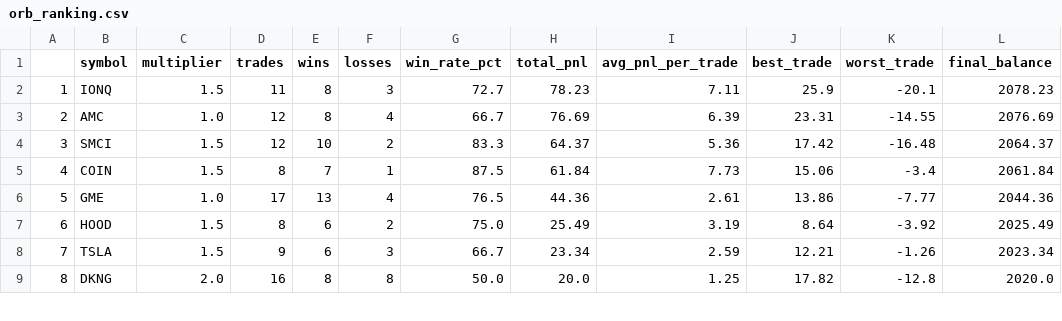
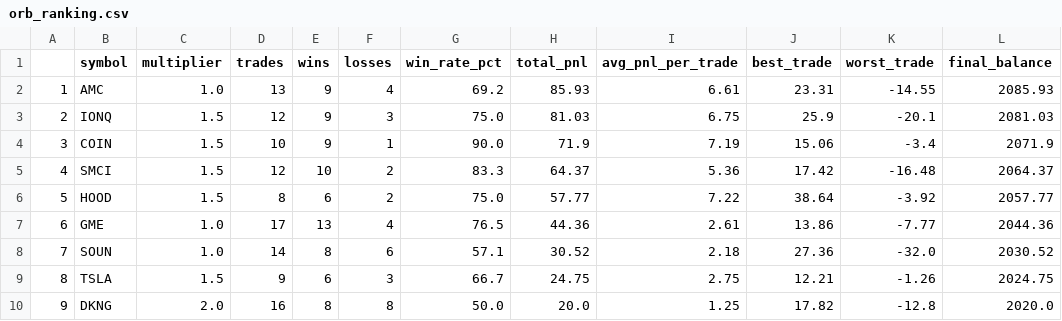
Before and after one commit to Krysis1411/trading-bot, a CSV file: backtest/results/orb_ranking.csv, drawn as a sheet; only a part is shown; the diff covers the shown part only.

```diff
--- a/backtest/results/orb_ranking.csv
+++ b/backtest/results/orb_ranking.csv
@@ -1,9 +1,10 @@
 ,symbol,multiplier,trades,wins,losses,win_rate_pct,total_pnl,avg_pnl_per_trade,best_trade,worst_trade,final_balance
-1,IONQ,1.5,11,8,3,72.7,78.23,7.11,25.9,-20.1,2078.23
-2,AMC,1.0,12,8,4,66.7,76.69,6.39,23.31,-14.55,2076.69
-3,SMCI,1.5,12,10,2,83.3,64.37,5.36,17.42,-16.48,2064.37
-4,COIN,1.5,8,7,1,87.5,61.84,7.73,15.06,-3.4,2061.84
-5,GME,1.0,17,13,4,76.5,44.36,2.61,13.86,-7.77,2044.36
-6,HOOD,1.5,8,6,2,75.0,25.49,3.19,8.64,-3.92,2025.49
-7,TSLA,1.5,9,6,3,66.7,23.34,2.59,12.21,-1.26,2023.34
-8,DKNG,2.0,16,8,8,50.0,20.0,1.25,17.82,-12.8,2020.0
+1,AMC,1.0,13,9,4,69.2,85.93,6.61,23.31,-14.55,2085.93
+2,IONQ,1.5,12,9,3,75.0,81.03,6.75,25.9,-20.1,2081.03
+3,COIN,1.5,10,9,1,90.0,71.9,7.19,15.06,-3.4,2071.9
+4,SMCI,1.5,12,10,2,83.3,64.37,5.36,17.42,-16.48,2064.37
+5,HOOD,1.5,8,6,2,75.0,57.77,7.22,38.64,-3.92,2057.77
+6,GME,1.0,17,13,4,76.5,44.36,2.61,13.86,-7.77,2044.36
+7,SOUN,1.0,14,8,6,57.1,30.52,2.18,27.36,-32.0,2030.52
+8,TSLA,1.5,9,6,3,66.7,24.75,2.75,12.21,-1.26,2024.75
+9,DKNG,2.0,16,8,8,50.0,20.0,1.25,17.82,-12.8,2020.0
```
Also changed, not shown: 1 added row, 2 removed rows and 33 edited cells elsewhere in this file, 13 other files.
